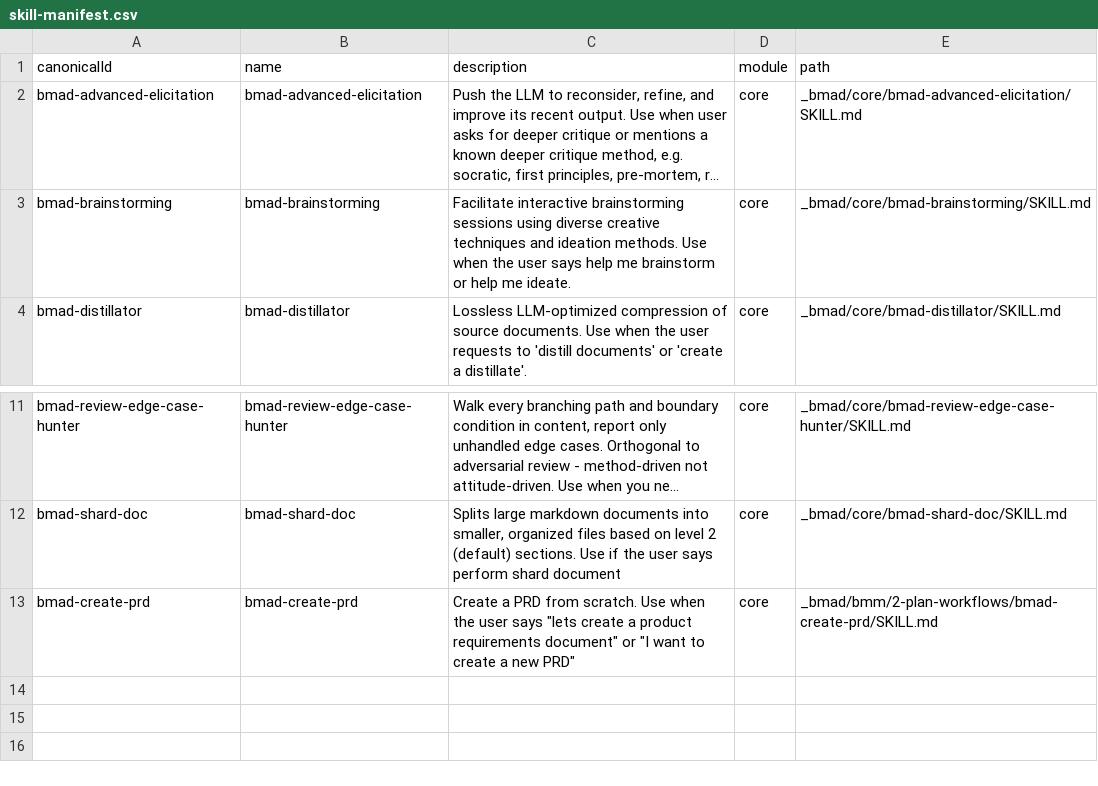
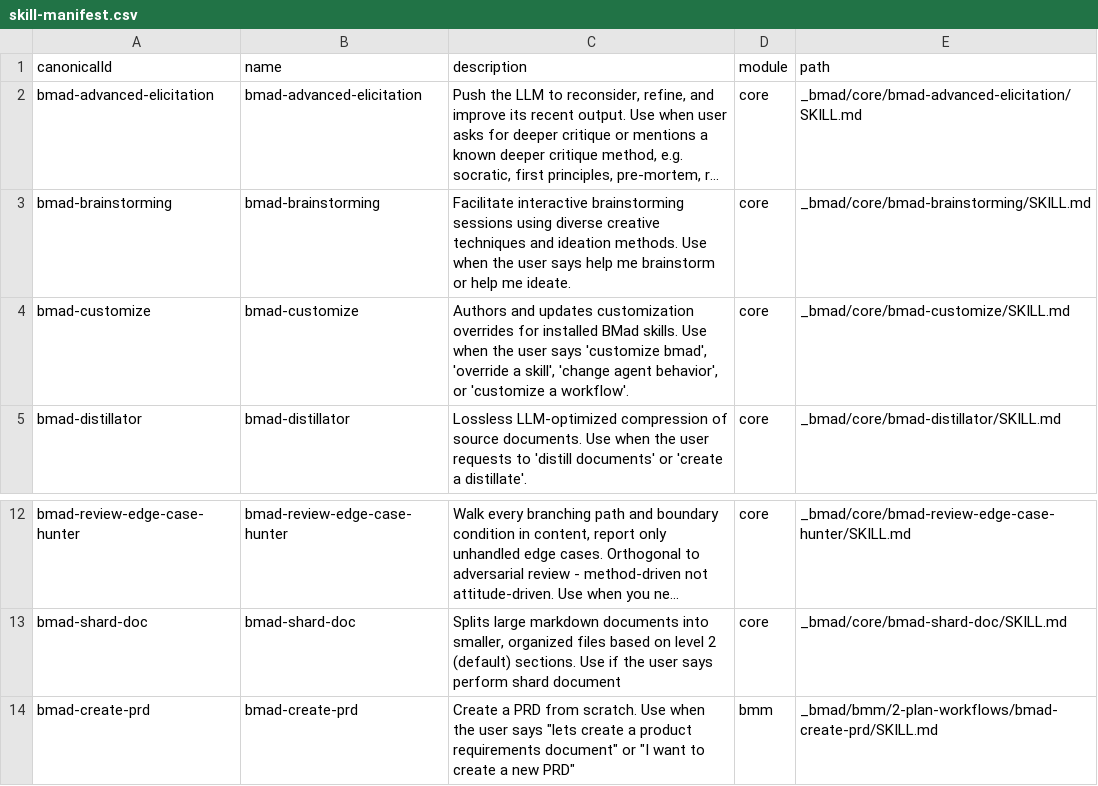
Before and after one commit to geraldthewes/plant-tracking, a CSV file: _bmad/_config/skill-manifest.csv, drawn as a sheet; only a part is shown, gaps mark what is left out; long unchanged cells end in ….

```diff
--- a/_bmad/_config/skill-manifest.csv
+++ b/_bmad/_config/skill-manifest.csv
@@ -3,2 +3,3 @@ canonicalId,name,description,module,path
 "bmad-brainstorming","bmad-brainstorming","Facilitate interactive brainstorming sessions using diverse creative techniques and ideation methods. Use when the user says help me brainstorm or help me ideate.","core","_bmad/core/bmad-brainstorming/SKILL.md"
+"bmad-customize","bmad-customize","Authors and updates customization overrides for installed BMad skills. Use when the user says 'customize bmad', 'override a skill', 'change agent behavior', or 'customize a workflow'.","core","_bmad/core/bmad-customize/SKILL.md"
 "bmad-distillator","bmad-distillator","Lossless LLM-optimized compression of source documents. Use when the user requests to 'distill documents' or 'create a distillate'.","core","_bmad/core/bmad-distillator/SKILL.md"
@@ -12,2 +13,2 @@ canonicalId,name,description,module,path
 "bmad-shard-doc","bmad-shard-doc","Splits large markdown documents into smaller, organized files based on level 2 (default) sections. Use if the user says perform shard document","core","_bmad/core/bmad-shard-doc/SKILL.md"
-bmad-create-prd,bmad-create-prd,Create a PRD from scratch. Use when the user says "lets create a product requirements document" or "I want to create a new PRD",core,"_bmad/bmm/2-plan-workflows/bmad-create-prd/SKILL.md"
+"bmad-create-prd","bmad-create-prd","Create a PRD from scratch. Use when the user says ""lets create a product requirements document"" or ""I want to create a new PRD""","bmm","_bmad/bmm/2-plan-workflows/bmad-create-prd/SKILL.md"
```
Also changed, not shown: _bmad/_config/files-manifest.csv, 53 other files.
